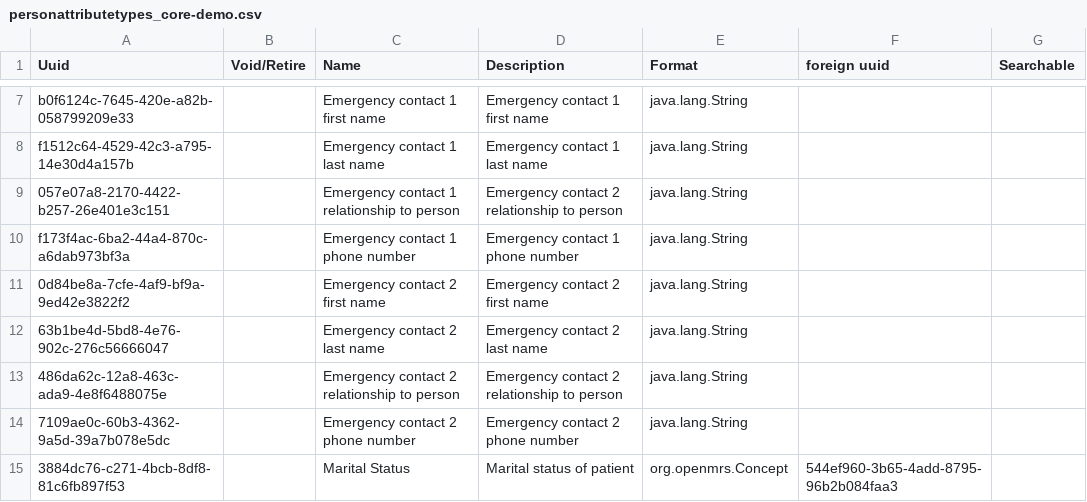
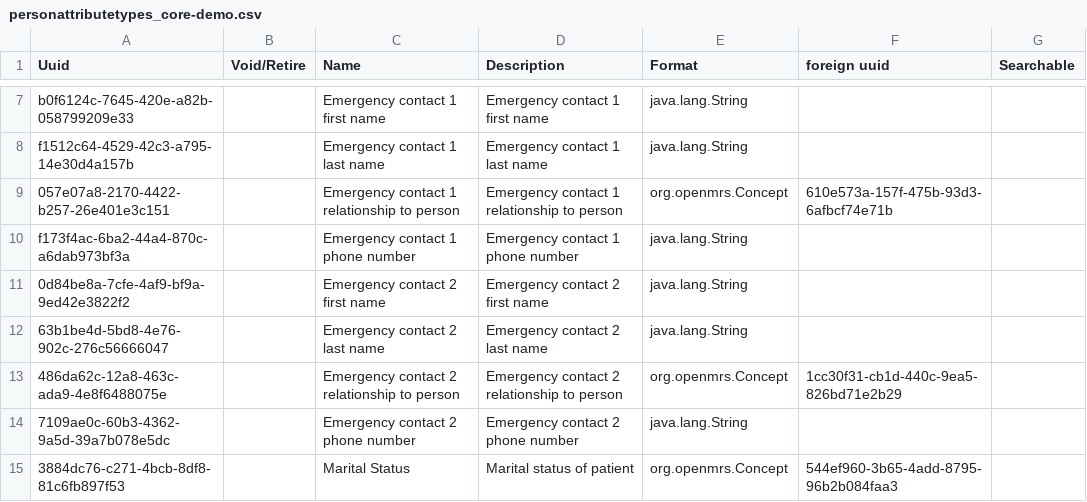
Before and after one commit to MSF-OCG/LIME-EMR, a CSV file: sites/mosul/configs/openmrs/initializer_config/personattributetypes/personattributetypes_core-demo.csv, drawn as a sheet; only a part is shown, gaps mark what is left out.

Commit message:
Update personattributetypes_core-demo.csv

```diff
--- a/sites/mosul/configs/openmrs/initializer_config/personattributetypes/personattributetypes_core-demo.csv
+++ b/sites/mosul/configs/openmrs/initializer_config/personattributetypes/personattributetypes_core-demo.csv
@@ -8,3 +8,3 @@ b0f6124c-7645-420e-a82b-058799209e33,,Emergency contact 1 first name,Emergency c
 f1512c64-4529-42c3-a795-14e30d4a157b,,Emergency contact 1 last name,Emergency contact 1 last name,java.lang.String,,
-057e07a8-2170-4422-b257-26e401e3c151,,Emergency contact 1 relationship to person,Emergency contact 2 relationship to person,java.lang.String,,
+057e07a8-2170-4422-b257-26e401e3c151,,Emergency contact 1 relationship to person,Emergency contact 1 relationship to person,org.openmrs.Concept,610e573a-157f-475b-93d3-6afbcf74e71b,
 f173f4ac-6ba2-44a4-870c-a6dab973bf3a,,Emergency contact 1 phone number,Emergency contact 1 phone number,java.lang.String,,
@@ -12,3 +12,3 @@ f173f4ac-6ba2-44a4-870c-a6dab973bf3a,,Emergency contact 1 phone number,Emergency
 63b1be4d-5bd8-4e76-902c-276c56666047,,Emergency contact 2 last name,Emergency contact 2 last name,java.lang.String,,
-486da62c-12a8-463c-ada9-4e8f6488075e,,Emergency contact 2 relationship to person,Emergency contact 2 relationship to person,java.lang.String,,
+486da62c-12a8-463c-ada9-4e8f6488075e,,Emergency contact 2 relationship to person,Emergency contact 2 relationship to person,org.openmrs.Concept,1cc30f31-cb1d-440c-9ea5-826bd71e2b29,
 7109ae0c-60b3-4362-9a5d-39a7b078e5dc,,Emergency contact 2 phone number,Emergency contact 2 phone number,java.lang.String,,
```
